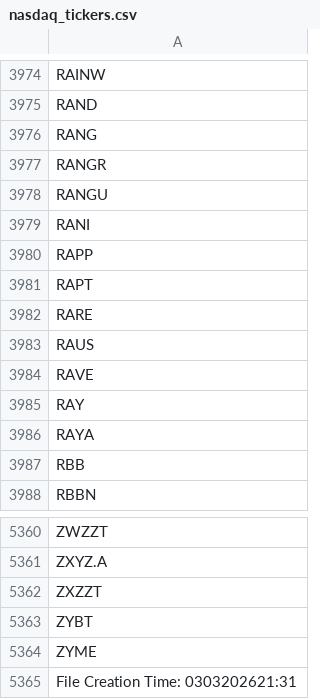
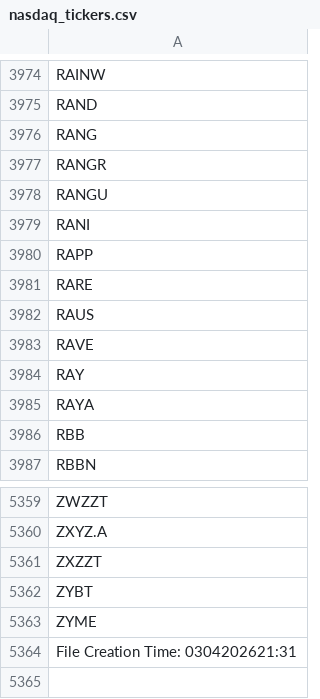
Before and after one commit to cmmds1982/nasdaq-tickers-fetcher, a CSV file: nasdaq_tickers.csv, drawn as a sheet; only a part is shown, gaps mark what is left out.

```diff
--- a/nasdaq_tickers.csv
+++ b/nasdaq_tickers.csv
@@ -3980,3 +3980,2 @@ RANI
 RAPP
-RAPT
 RARE
@@ -5364,2 +5363,2 @@ ZYBT
 ZYME
-File Creation Time: 0303202621:31
+File Creation Time: 0304202621:31
```
